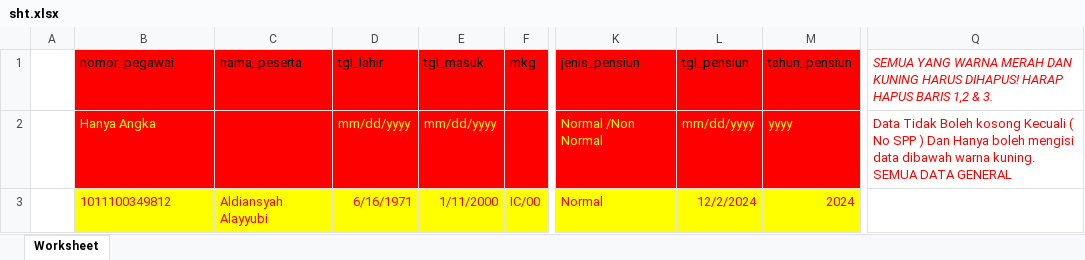
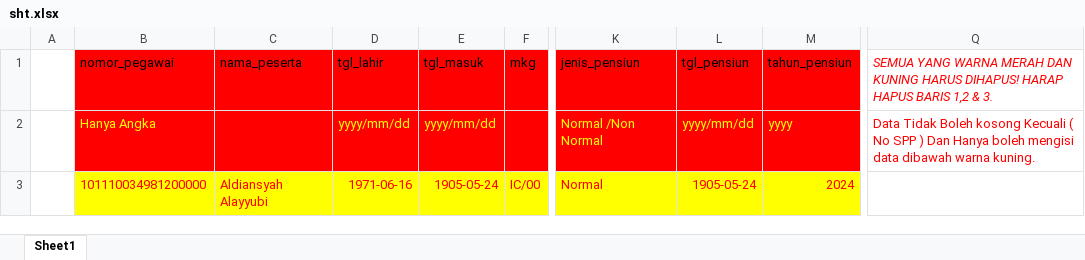
Before and after one commit to aldiansyahh/PTPN1, an Excel workbook: public/assets/templates/sht.xlsx, sheet Sheet1, drawn as a sheet; only a part is shown, gaps mark what is left out; values as stored, in another font and other column widths than the file's, no borders; the diff names each change by its address in the sheet, - before the commit and + after, or states it on an @@ line.

```diff
--- a/public/assets/templates/sht.xlsx (sheet Sheet1)
+++ b/public/assets/templates/sht.xlsx (sheet Sheet1)
-sheet tab: Worksheet
+sheet tab: Sheet1
-D2 (tgl_lahir): mm/dd/yyyy
+D2 (tgl_lahir): yyyy/mm/dd
-E2 (tgl_masuk): mm/dd/yyyy
+E2 (tgl_masuk): yyyy/mm/dd
-L2 (tgl_pensiun): mm/dd/yyyy
+L2 (tgl_pensiun): yyyy/mm/dd
-Q2: …warna kuning. SEMUA DATA GENERAL
+Q2: …warna kuning.
-B3 (nomor_pegawai): 1011100349812
+B3 (nomor_pegawai): 101110034981200000
-D3 (tgl_lahir): 6/16/1971
+D3 (tgl_lahir): 1971-06-16
-E3 (tgl_masuk): 1/11/2000
+E3 (tgl_masuk): 1905-05-24
-L3 (tgl_pensiun): 12/2/2024
+L3 (tgl_pensiun): 1905-05-24
```
Also changed, not shown: public/UploadSht/sht.xlsx, 4 other files.
